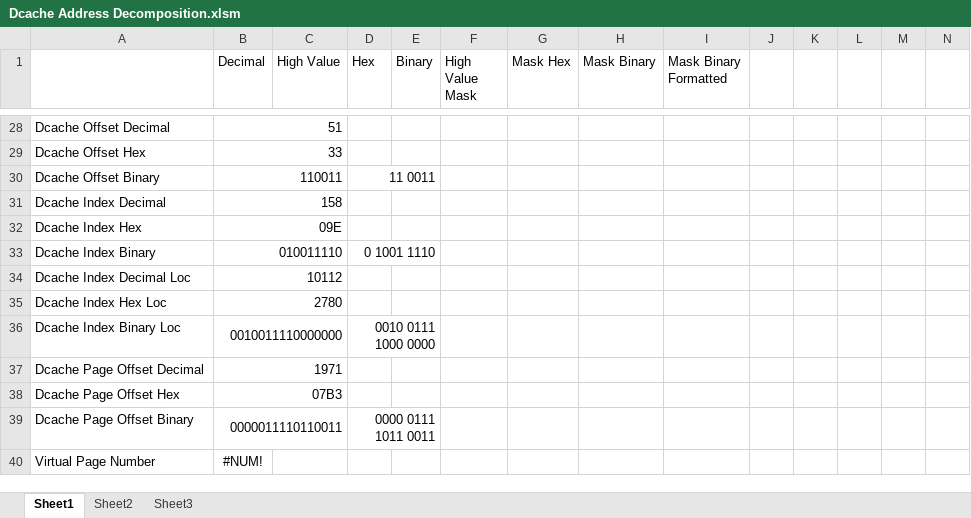
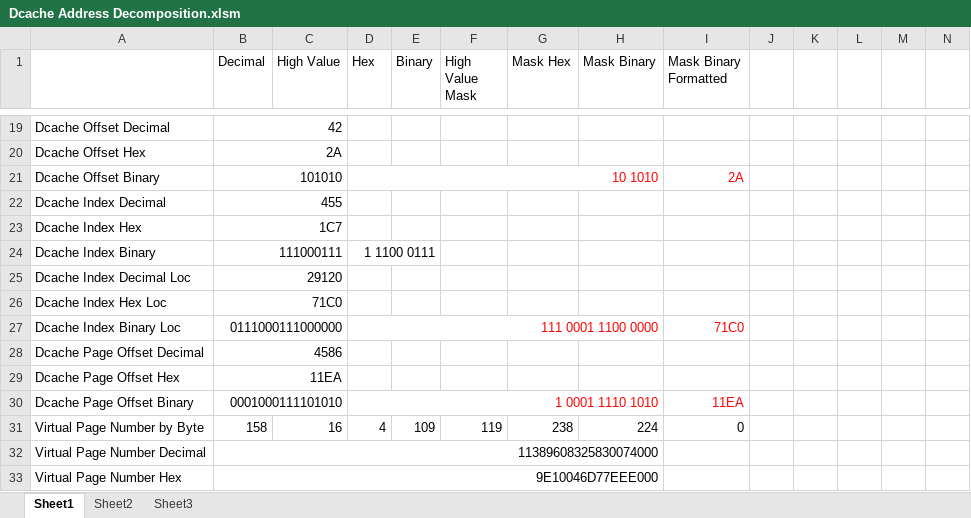
Before and after one commit to JonathanBelanger/DECaxp, an Excel workbook: doc/Dcache Address Decomposition.xlsm, sheet Sheet1, drawn as a sheet; only a part is shown, gaps mark what is left out; values as stored, in another font and other column widths than the file's, no borders; removed rows and columns are numbered as before the commit, all else as after; rows hold the shown columns only; the diff covers the shown part only; the diff names each change by its address in the sheet, - before the commit and + after, or states it on an @@ line.

```diff
--- a/doc/Dcache Address Decomposition.xlsm (sheet Sheet1)
+++ b/doc/Dcache Address Decomposition.xlsm (sheet Sheet1)
-B19 (Decimal): 51
+B19 (Decimal): 42
-B20 (Decimal): 33
+B20 (Decimal): 2A
-B21 (Decimal): 110011
+B21 (Decimal): 101010
-D21 (Hex): 11 0011
+D21 (Hex): 10 1010
-D21 text colour: black
+D21 text colour: #FF0000
-D30:E30 merged
+D21:H21 merged
-I21 (Mask Binary Formatted): (empty)
+I21 (Mask Binary Formatted): 2A
-B22 (Decimal): 158
+B22 (Decimal): 455
-B23 (Decimal): 09E
+B23 (Decimal): 1C7
-B24 (Decimal): 010011110
+B24 (Decimal): 111000111
-D24 (Hex): 0 1001 1110
+D24 (Hex): 1 1100 0111
-B25 (Decimal): 10112
+B25 (Decimal): 29120
-B26 (Decimal): 2780
+B26 (Decimal): 71C0
-B27 (Decimal): 0010011110000000
+B27 (Decimal): 0111000111000000
-D27 (Hex): 0010 0111 1000 0000
+D27 (Hex): 111 0001 1100 0000
-D27 text colour: black
+D27 text colour: #FF0000
-D36:E36 merged
+D27:H27 merged
-I27 (Mask Binary Formatted): (empty)
+I27 (Mask Binary Formatted): 71C0
-B28 (Decimal): 1971
+B28 (Decimal): 4586
-B29 (Decimal): 07B3
+B29 (Decimal): 11EA
-B30 (Decimal): 0000011110110011
+B30 (Decimal): 0001000111101010
-D30 (Hex): 0000 0111 1011 0011
+D30 (Hex): 1 0001 1110 1010
-D30 text colour: black
+D30 text colour: #FF0000
-D39:E39 merged
+D30:H30 merged
-I30 (Mask Binary Formatted): (empty)
+I30 (Mask Binary Formatted): 11EA
-row 40: Virtual Page Number | #NUM!
+row 31: Virtual Page Number by Byte | 158 | 16 | 4 | 109 | 119 | 238 | 224 | 0
+row 32: Virtual Page Number Decimal | 11389608325830074000
+row 33: Virtual Page Number Hex | 9E10046D77EEE000
```
Also changed, not shown: 4 added rows, 12 removed rows, 40 edited cells and cell formats elsewhere in this sheet.
